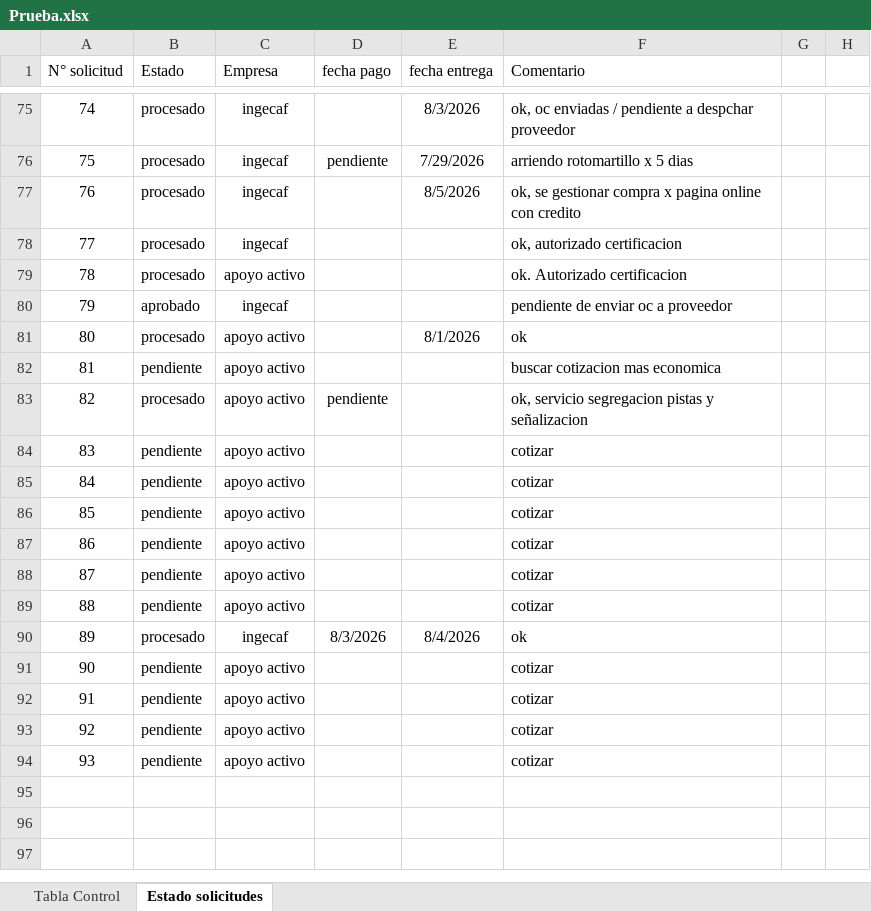
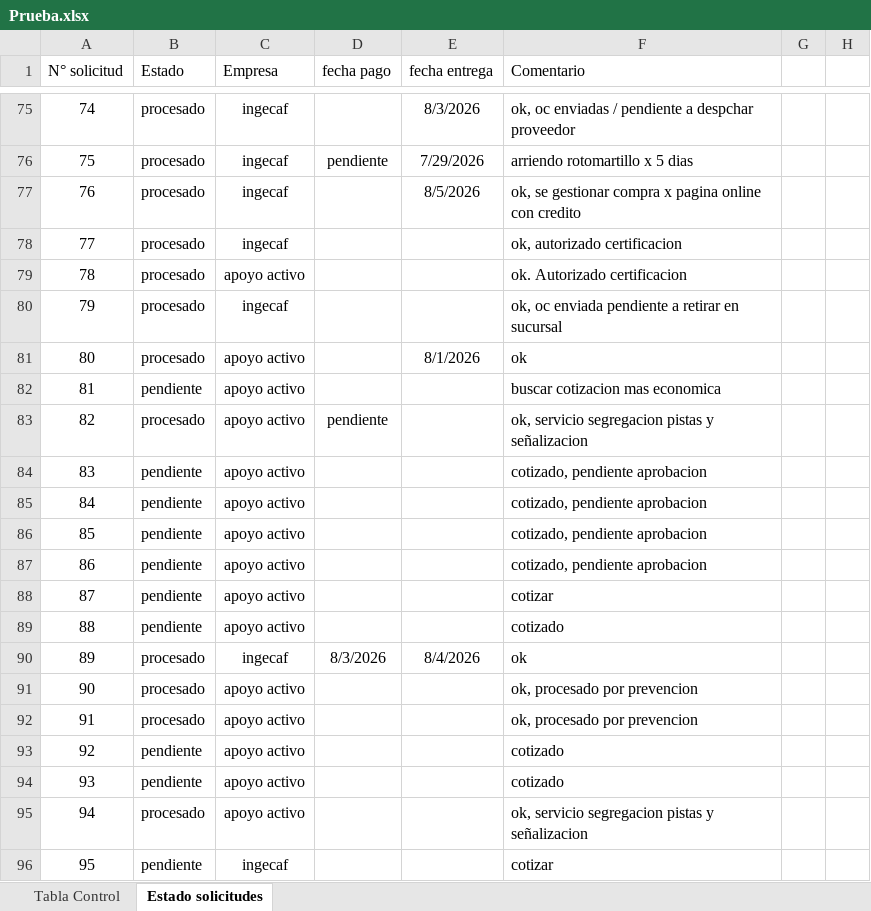
Before and after one commit to RodrigoCay/RequiAA, an Excel workbook: Prueba.xlsx, sheet Estado solicitudes, drawn as a sheet; only a part is shown, gaps mark what is left out; values as stored, in another font and other column widths than the file's, no borders; conditional formats and table styles not drawn; removed rows and columns are numbered as before the commit, all else as after; the diff names each change by its address in the sheet, - before the commit and + after, or states it on an @@ line.

```diff
--- a/Prueba.xlsx (sheet Estado solicitudes)
+++ b/Prueba.xlsx (sheet Estado solicitudes)
-B80 (Estado): aprobado
+B80 (Estado): procesado
-F80 (Comentario): pendiente de enviar oc a proveedor
+F80 (Comentario): ok, oc enviada pendiente a retirar en sucursal
+row 84: 83 | pendiente | apoyo activo |  |  | cotizado, pendiente aprobacion
+row 85: 84 | pendiente | apoyo activo |  |  | cotizado, pendiente aprobacion
+row 86: 85 | pendiente | apoyo activo |  |  | cotizado, pendiente aprobacion
+row 87: 86 | pendiente | apoyo activo |  |  | cotizado, pendiente aprobacion
@@ column A (N° solicitud) renumbered from row 88 down @@
-F89 (Comentario): cotizar
+F89 (Comentario): cotizado
-row 86: 85 | pendiente | apoyo activo |  |  | cotizar
-row 87: 86 | pendiente | apoyo activo |  |  | cotizar
-row 88: 87 | pendiente | apoyo activo |  |  | cotizar
-row 89: 88 | pendiente | apoyo activo |  |  | cotizar
-row 91: 90 | pendiente | apoyo activo |  |  | cotizar
+row 91: 90 | procesado | apoyo activo |  |  | ok, procesado por prevencion
+row 92: 91 | procesado | apoyo activo |  |  | ok, procesado por prevencion
-F93:F94 (Comentario): cotizar
+F93:F94 (Comentario): cotizado
+row 95: 94 | procesado | apoyo activo |  |  | ok, servicio segregacion pistas y señalizacion
-C96 (Empresa): apoyo activo
+C96 (Empresa): ingecaf
```
Also changed, not shown: sheet Tabla Control, Detalle solicitudes OC.xlsx.
